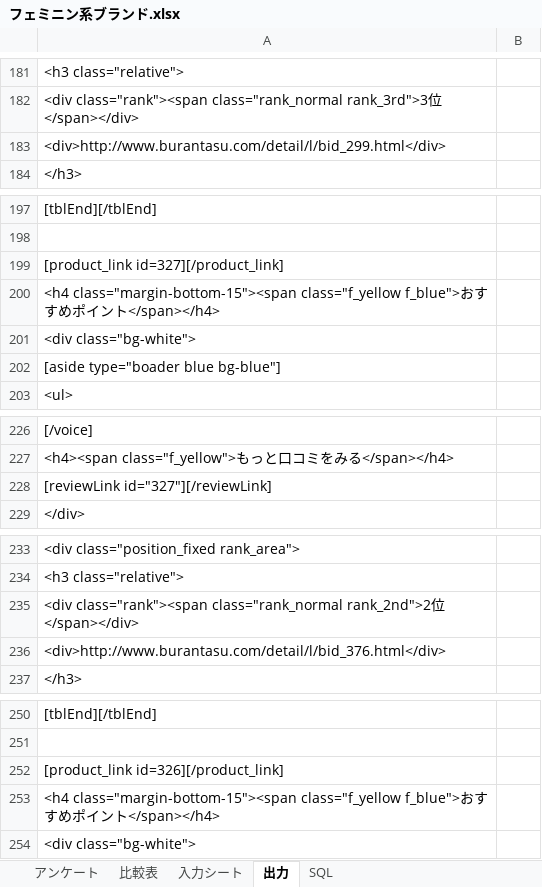
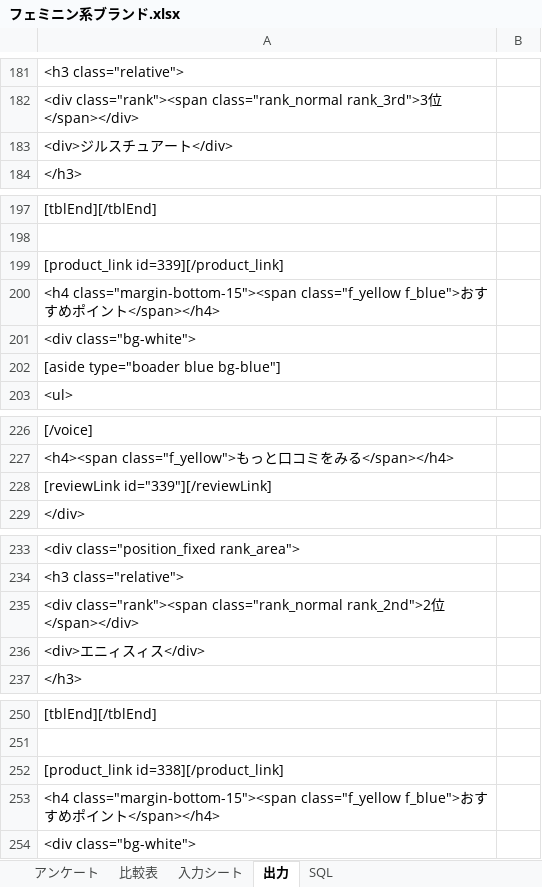
Before and after one commit to a-luckey/memo, an Excel workbook: ブログ/2019/フェミニン系ブランド.xlsx, sheet 出力, drawn as a sheet; only a part is shown, gaps mark what is left out; values as stored, in another font and other column widths than the file's, no borders; the diff covers the shown part only; the diff names each change by its address in the sheet, - before the commit and + after, or states it on an @@ line.

```diff
--- a/ブログ/2019/フェミニン系ブランド.xlsx (sheet 出力)
+++ b/ブログ/2019/フェミニン系ブランド.xlsx (sheet 出力)
-A183: <div>http://www.burantasu.com/detail/l/bid_299.html</div>
+A183: <div>ジルスチュアート</div>
-A199: [product_link id=327][/product_link]
+A199: [product_link id=339][/product_link]
-A228: [reviewLink id="327"][/reviewLink]
+A228: [reviewLink id="339"][/reviewLink]
-A236: <div>http://www.burantasu.com/detail/l/bid_376.html</div>
+A236: <div>エニィスィス</div>
-A252: [product_link id=326][/product_link]
+A252: [product_link id=338][/product_link]
```
Also changed, not shown: 1 added row, 1 removed row and 22 edited cells elsewhere in this sheet, sheet SQL, sheet 入力シート.
